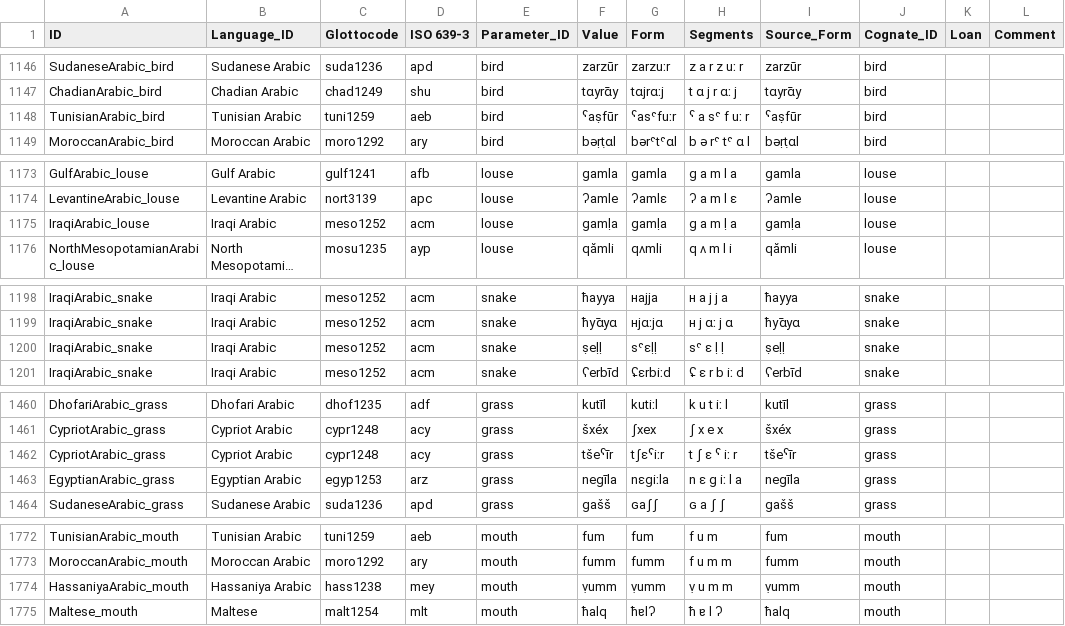
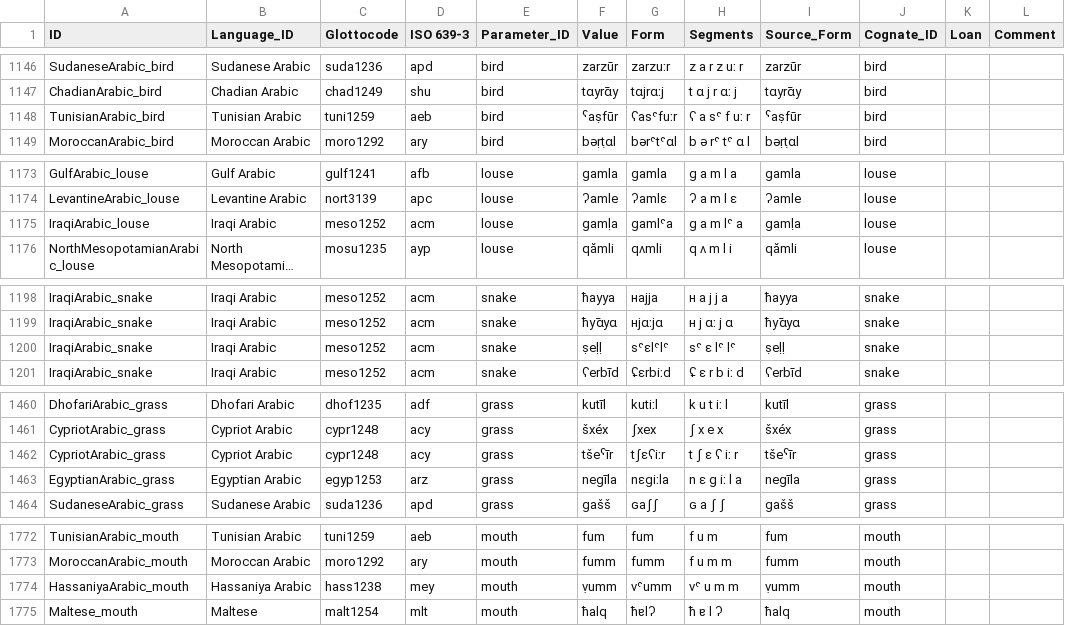
Before and after one commit to pgeorgis/LST_MScThesis, a CSV file: Resources/Data/Processed Data/Arabic/data.csv, drawn as a sheet; only a part is shown, gaps mark what is left out; long unchanged cells end in …; the diff covers the shown part only; the diff names each change by its address in the sheet, - before the commit and + after, or states it on an @@ line.

```diff
--- a/Resources/Data/Processed Data/Arabic/data.csv
+++ b/Resources/Data/Processed Data/Arabic/data.csv
-G1148 (Form): ˁasˤfuːr
+G1148 (Form): ʕasˤfuːr
-H1148 (Segments): ˁ a sˤ f uː r
+H1148 (Segments): ʕ a sˤ f uː r
-G1175 (Form): ɡamḷa
+G1175 (Form): ɡamlˤa
-H1175 (Segments): ɡ a m ḷ a
+H1175 (Segments): ɡ a m lˤ a
-G1200 (Form): sˤɛḷḷ
+G1200 (Form): sˤɛlˤlˤ
-H1200 (Segments): sˤ ɛ ḷ ḷ
+H1200 (Segments): sˤ ɛ lˤ lˤ
-G1462 (Form): tʃɛˁiːr
+G1462 (Form): tʃɛʕiːr
-H1462 (Segments): t ʃ ɛ ˁ iː r
+H1462 (Segments): t ʃ ɛ ʕ iː r
-G1774 (Form): ṿumm
+G1774 (Form): vˤumm
-H1774 (Segments): ṿ u m m
+H1774 (Segments): vˤ u m m
```
Also changed, not shown: 42 edited cells elsewhere in this file, Resources/Data/Processed Data/Languages.csv, 1 other file.
